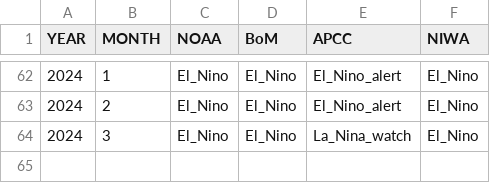
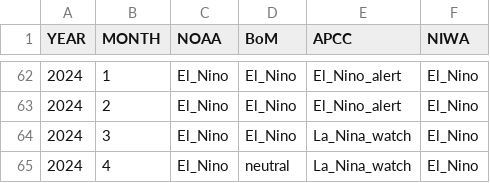
Before and after one commit to BenNollWeather/Pacific_RCC, a CSV file: template/Pacific_RCC_ENSO_tracker.csv, drawn as a sheet; only a part is shown, gaps mark what is left out; the diff names each change by its address in the sheet, - before the commit and + after, or states it on an @@ line.

Commit message:
monthly update

```diff
--- a/template/Pacific_RCC_ENSO_tracker.csv
+++ b/template/Pacific_RCC_ENSO_tracker.csv
+row 65: 2024 | 4 | El_Nino | neutral | La_Nina_watch | El_Nino
```
Also changed, not shown: 4 other files.
